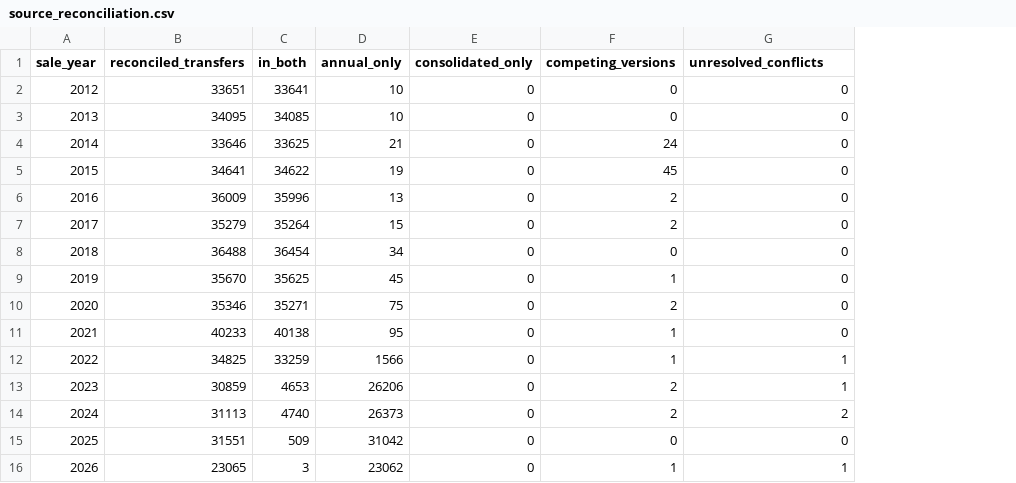
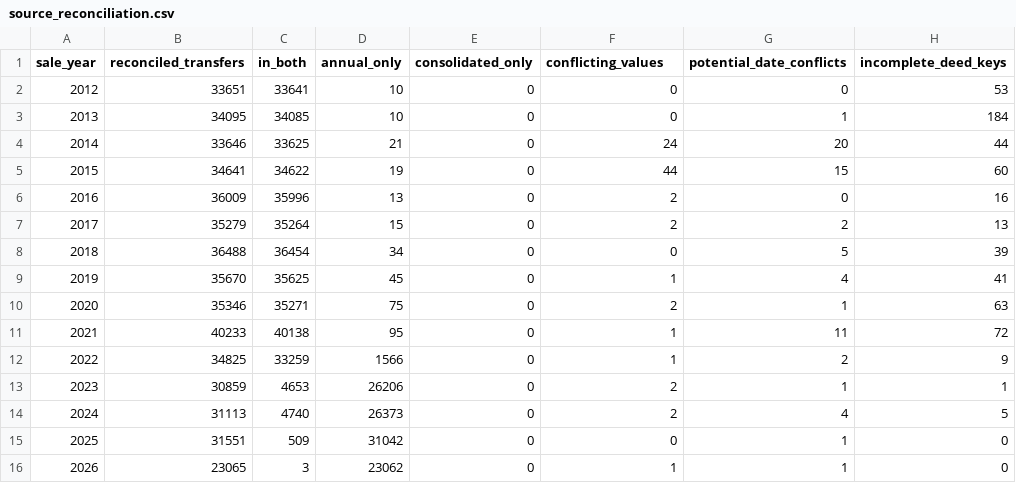
Before and after one commit to raindexllc/allegheny-county-property-sales, a CSV file: results/source_reconciliation.csv, drawn as a sheet; the diff names each change by its address in the sheet, - before the commit and + after, or states it on an @@ line.

```diff
--- a/results/source_reconciliation.csv
+++ b/results/source_reconciliation.csv
+column H (incomplete_deed_keys), rows 2-16: 53 | 184 | 44 | 60 | 16 | 13 | 39 | 41 | 63 | 72 | 9 | 1 | 5 | 0 | 0
-F1: competing_versions
+F1: conflicting_values
-G1: unresolved_conflicts
+G1: potential_date_conflicts
-G3 (potential_date_conflicts): 0
+G3 (potential_date_conflicts): 1
-G4 (potential_date_conflicts): 0
+G4 (potential_date_conflicts): 20
-F5 (conflicting_values): 45
+F5 (conflicting_values): 44
-G5 (potential_date_conflicts): 0
+G5 (potential_date_conflicts): 15
-G7 (potential_date_conflicts): 0
+G7 (potential_date_conflicts): 2
-G8 (potential_date_conflicts): 0
+G8 (potential_date_conflicts): 5
-G9 (potential_date_conflicts): 0
+G9 (potential_date_conflicts): 4
-G10 (potential_date_conflicts): 0
+G10 (potential_date_conflicts): 1
-G11 (potential_date_conflicts): 0
+G11 (potential_date_conflicts): 11
-G12 (potential_date_conflicts): 1
+G12 (potential_date_conflicts): 2
-G14 (potential_date_conflicts): 2
+G14 (potential_date_conflicts): 4
-G15 (potential_date_conflicts): 0
+G15 (potential_date_conflicts): 1
```
Also changed, not shown: config/sale_codes.csv, results/quality_checks.csv, 33 other files.
